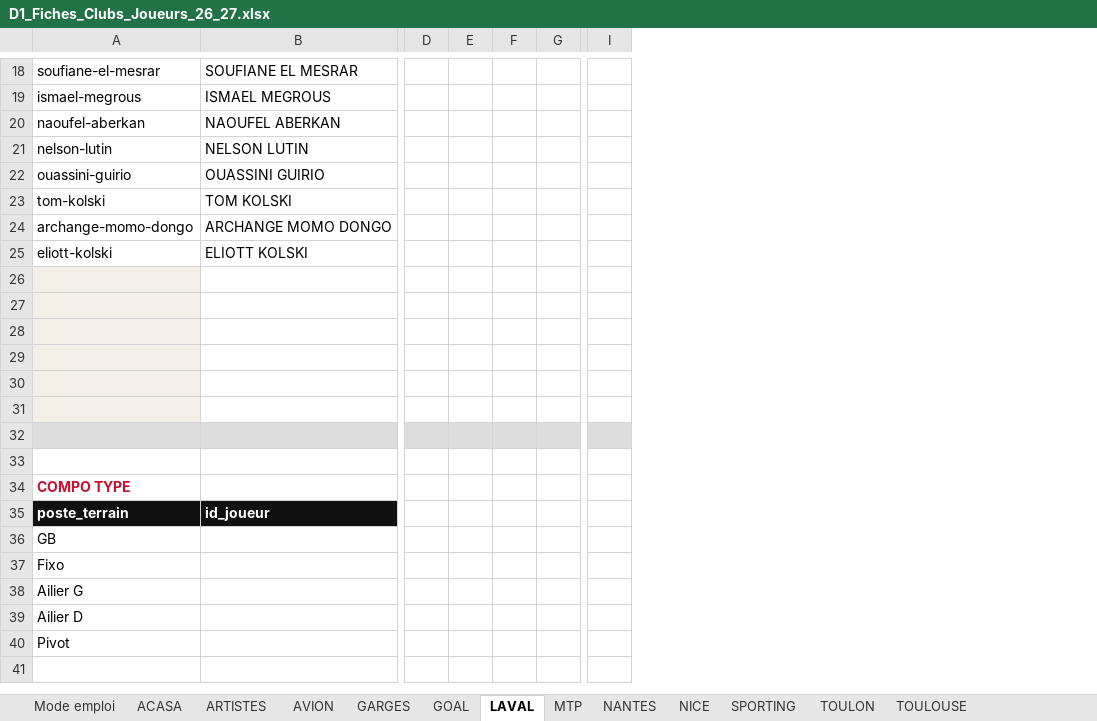
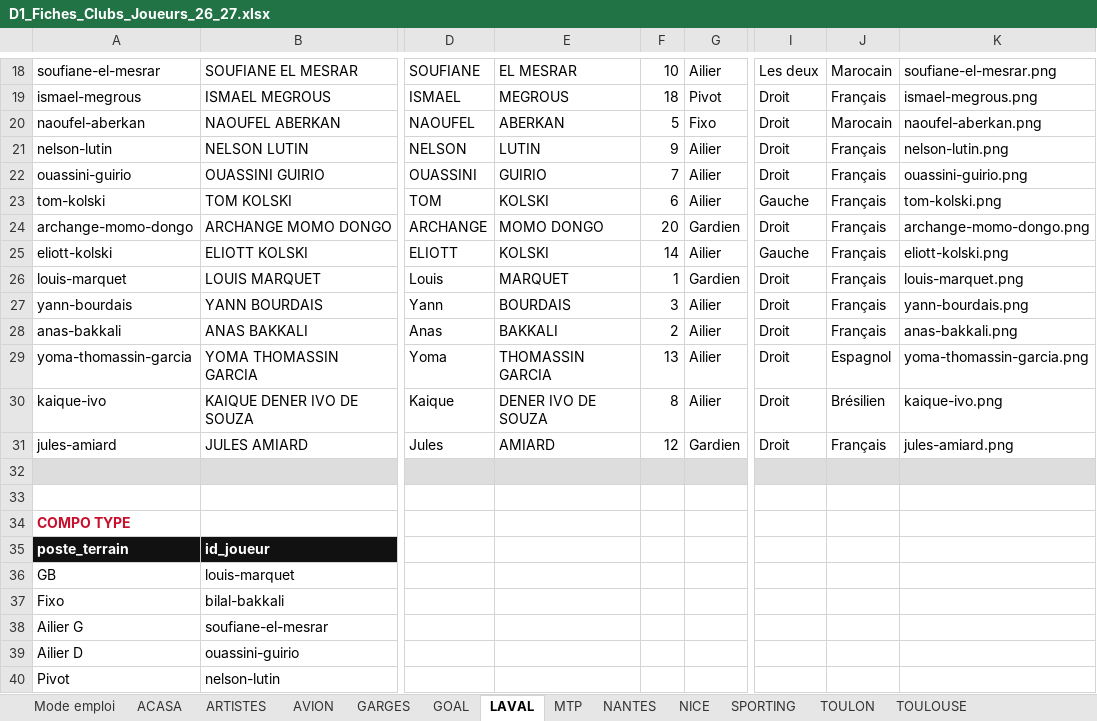
Before and after one commit to victorgeoffroy01-prog/d1-futsal-2026, an Excel workbook: D1_Fiches_Clubs_Joueurs_26_27.xlsx, sheet LAVAL, drawn as a sheet; only a part is shown, gaps mark what is left out; values as stored, in another font and other column widths than the file's, no borders; removed rows and columns are numbered as before the commit, all else as after; rows hold the shown columns only; the diff covers the shown part only; the diff names each change by its address in the sheet, - before the commit and + after, or states it on an @@ line.

```diff
--- a/D1_Fiches_Clubs_Joueurs_26_27.xlsx (sheet LAVAL)
+++ b/D1_Fiches_Clubs_Joueurs_26_27.xlsx (sheet LAVAL)
-column D, empty
-column E, empty
-column F, empty
-column G, empty
+column D, rows 18-31: SOUFIANE | ISMAEL | NAOUFEL | NELSON | OUASSINI | TOM | ARCHANGE | ELIOTT | Louis | Yann | Anas | Yoma | Kaique | Jules
+column E, rows 18-31: EL MESRAR | MEGROUS | ABERKAN | LUTIN | GUIRIO | KOLSKI | MOMO DONGO | KOLSKI | MARQUET | BOURDAIS | BAKKALI | THOMASSIN GARCIA | DENER IVO DE SOUZA | AMIARD
+column F, rows 18-31: 10 | 18 | 5 | 9 | 7 | 6 | 20 | 14 | 1 | 3 | 2 | 13 | 8 | 12
+column G, rows 18-31: Ailier | Pivot | Fixo | Ailier | Ailier | Ailier | Gardien | Ailier | Gardien | Ailier | Ailier | Ailier | Ailier | Gardien
-column I, empty
+column I, rows 18-31: Les deux | Droit | Droit | Droit | Droit | Gauche | Droit | Gauche | Droit | Droit | Droit | Droit | Droit | Droit
+column J, rows 18-31: Marocain | Français | Marocain | Français | Français | Français | Français | Français | Français | Français | Français | Espagnol | Brésilien | Français
+column K, rows 18-31: soufiane-el-mesrar.png | ismael-megrous.png | naoufel-aberkan.png | nelson-lutin.png | ouassini-guirio.png | tom-kolski.png | archange-momo-dongo.png | eliott-kolski.png | louis-marquet.png | yann-bourdais.png | anas-bakkali.png | yoma-thomassin-garcia.png | kaique-ivo.png | jules-amiard.png
-row 26: (empty)
+row 26: louis-marquet | LOUIS MARQUET | Louis | MARQUET | 1 | Gardien | Droit | Français | louis-marquet.png
-A26:A31 fill: #F4EFE6
+A26:A31 fill: none
-row 27: (empty)
+row 27: yann-bourdais | YANN BOURDAIS | Yann | BOURDAIS | 3 | Ailier | Droit | Français | yann-bourdais.png
-row 28: (empty)
+row 28: anas-bakkali | ANAS BAKKALI | Anas | BAKKALI | 2 | Ailier | Droit | Français | anas-bakkali.png
-row 29: (empty)
+row 29: yoma-thomassin-garcia | YOMA THOMASSIN GARCIA | Yoma | THOMASSIN GARCIA | 13 | Ailier | Droit | Espagnol | yoma-thomassin-garcia.png
-row 30: (empty)
+row 30: kaique-ivo | KAIQUE DENER IVO DE SOUZA | Kaique | DENER IVO DE SOUZA | 8 | Ailier | Droit | Brésilien | kaique-ivo.png
-row 31: (empty)
+row 31: jules-amiard | JULES AMIARD | Jules | AMIARD | 12 | Gardien | Droit | Français | jules-amiard.png
-B36: (empty)
+B36: louis-marquet
-B37: (empty)
+B37: bilal-bakkali
-B38: (empty)
+B38: soufiane-el-mesrar
-B39: (empty)
+B39: ouassini-guirio
-B40: (empty)
+B40: nelson-lutin
```
Also changed, not shown: 5 removed columns and 5 edited cells elsewhere in this sheet, sheet TOULOUSE, sheet GOAL, sheet GARGES, sheet NICE, sheet TOULON, sheet MTP, 5 more sheets, 13 other files.
